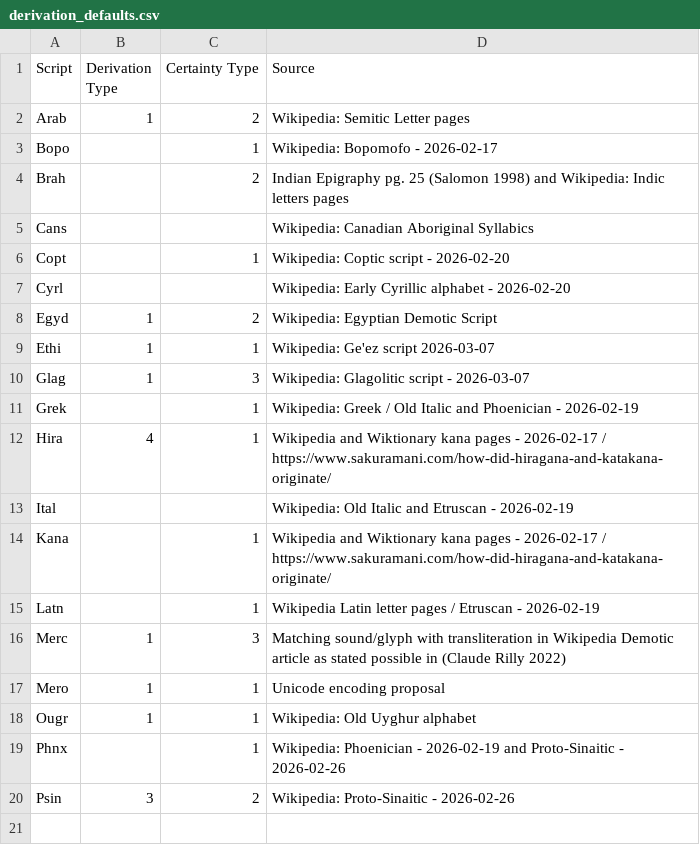
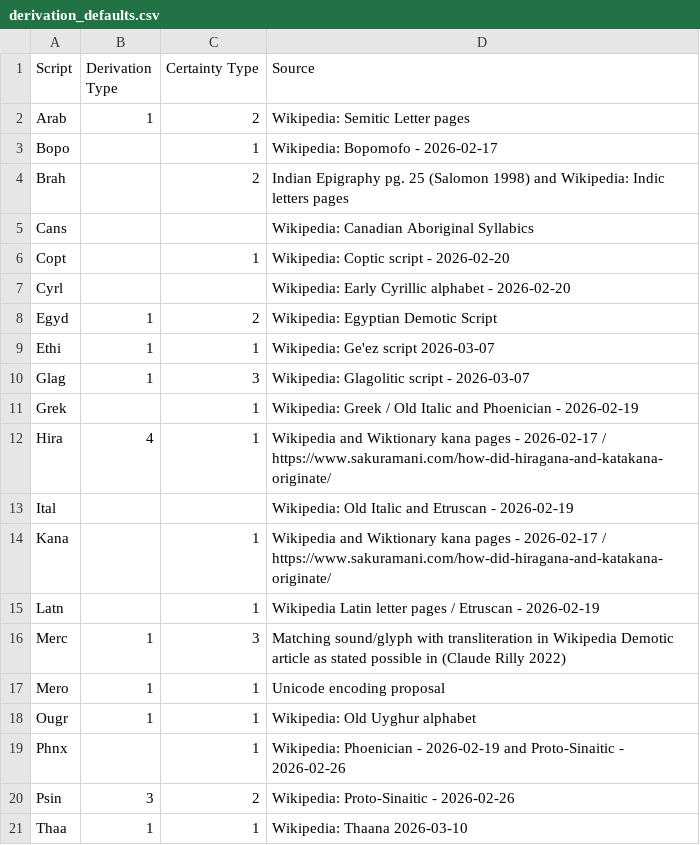
Before and after one commit to DPenner1/WritingSystemHistory, a CSV file: tools/database/resource/derivation_defaults.csv, drawn as a sheet.

```diff
--- a/tools/database/resource/derivation_defaults.csv
+++ b/tools/database/resource/derivation_defaults.csv
@@ -20 +20,2 @@ Phnx,,1,Wikipedia: Phoenician - 2026-02-19 and Proto-Sinaitic - 2026-02-26
 Psin,3,2,Wikipedia: Proto-Sinaitic - 2026-02-26
+Thaa,1,1,Wikipedia: Thaana 2026-03-10
```
Also changed, not shown: tools/database/resource/derivations/Zyyy.csv, 4 other files.
